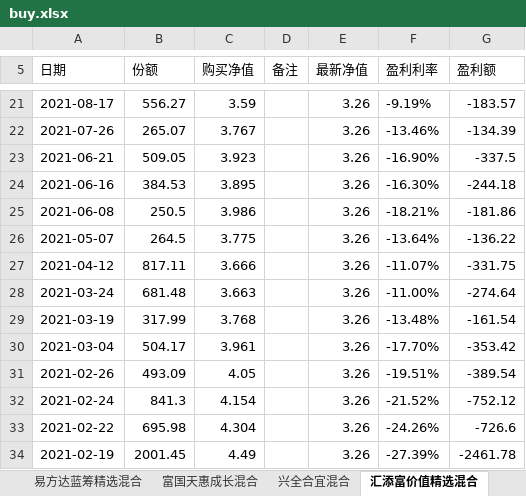
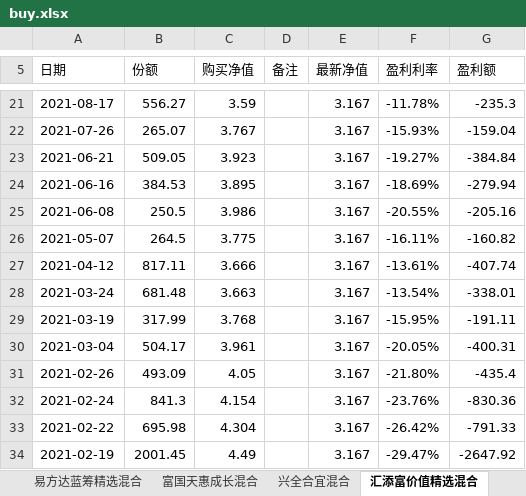
Before and after one commit to zhuangquan/jijin, an Excel workbook: data/buy.xlsx, sheet 汇添富价值精选混合, drawn as a sheet; only a part is shown, gaps mark what is left out; values as stored, in another font and other column widths than the file's, no borders; the diff covers the shown part only; the diff names each change by its address in the sheet, - before the commit and + after, or states it on an @@ line.

```diff
--- a/data/buy.xlsx (sheet 汇添富价值精选混合)
+++ b/data/buy.xlsx (sheet 汇添富价值精选混合)
-E21:E34 (最新净值): 3.26
+E21:E34 (最新净值): 3.167
-F21 (盈利利率): -9.19%
+F21 (盈利利率): -11.78%
-G21 (盈利额): -183.57
+G21 (盈利额): -235.3
-F22 (盈利利率): -13.46%
+F22 (盈利利率): -15.93%
-G22 (盈利额): -134.39
+G22 (盈利额): -159.04
-F23 (盈利利率): -16.90%
+F23 (盈利利率): -19.27%
-G23 (盈利额): -337.5
+G23 (盈利额): -384.84
-F24 (盈利利率): -16.30%
+F24 (盈利利率): -18.69%
-G24 (盈利额): -244.18
+G24 (盈利额): -279.94
-F25 (盈利利率): -18.21%
+F25 (盈利利率): -20.55%
-G25 (盈利额): -181.86
+G25 (盈利额): -205.16
-F26 (盈利利率): -13.64%
+F26 (盈利利率): -16.11%
-G26 (盈利额): -136.22
+G26 (盈利额): -160.82
-F27 (盈利利率): -11.07%
+F27 (盈利利率): -13.61%
-G27 (盈利额): -331.75
+G27 (盈利额): -407.74
-F28 (盈利利率): -11.00%
+F28 (盈利利率): -13.54%
-G28 (盈利额): -274.64
+G28 (盈利额): -338.01
-F29 (盈利利率): -13.48%
+F29 (盈利利率): -15.95%
-G29 (盈利额): -161.54
+G29 (盈利额): -191.11
-F30 (盈利利率): -17.70%
+F30 (盈利利率): -20.05%
-G30 (盈利额): -353.42
+G30 (盈利额): -400.31
-F31 (盈利利率): -19.51%
+F31 (盈利利率): -21.80%
-G31 (盈利额): -389.54
+G31 (盈利额): -435.4
-F32 (盈利利率): -21.52%
+F32 (盈利利率): -23.76%
-G32 (盈利额): -752.12
+G32 (盈利额): -830.36
-F33 (盈利利率): -24.26%
+F33 (盈利利率): -26.42%
-G33 (盈利额): -726.6
+G33 (盈利额): -791.33
-F34 (盈利利率): -27.39%
+F34 (盈利利率): -29.47%
-G34 (盈利额): -2461.78
+G34 (盈利额): -2647.92
```
Also changed, not shown: 46 edited cells elsewhere in this sheet, sheet 易方达蓝筹精选混合, sheet 富国天惠成长混合, sheet 兴全合宜混合, sheet 华夏回报混合, other sheet tabs, 4 other files.
